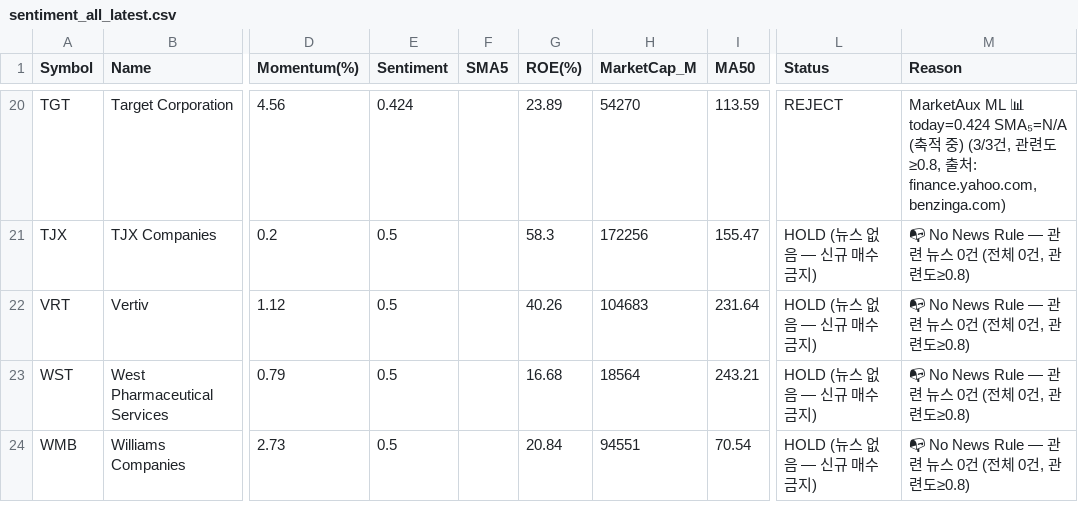
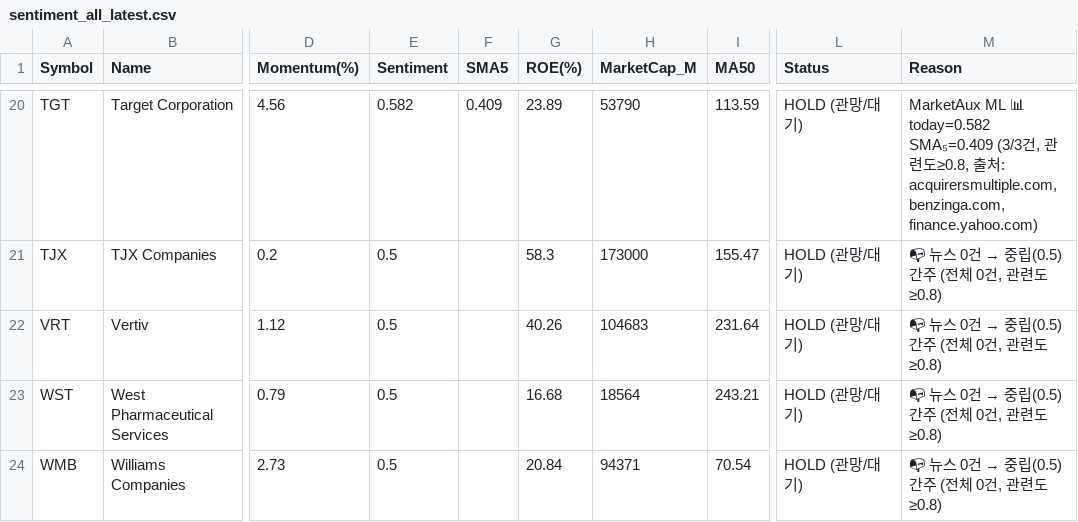
Before and after one commit to abraxass0511-lab/Alpha-Investment-Agent, a CSV file: output_reports/sentiment_all_latest.csv, drawn as a sheet; only a part is shown, gaps mark what is left out; the diff covers the shown part only; the diff names each change by its address in the sheet, - before the commit and + after, or states it on an @@ line.

```diff
--- a/output_reports/sentiment_all_latest.csv
+++ b/output_reports/sentiment_all_latest.csv
-E20 (Sentiment): 0.424
+E20 (Sentiment): 0.582
-F20 (SMA5): (empty)
+F20 (SMA5): 0.409
-H20 (MarketCap_M): 54270
+H20 (MarketCap_M): 53790
-L20 (Status): REJECT
+L20 (Status): HOLD (관망/대기)
-M20 (Reason): …ML 📊 today=0.424 SMA₅=N/A (축적 중) (3/3건, 관련도≥0.8, 출처: finance.yahoo.com, benzinga.com)
+M20 (Reason): …ML 📊 today=0.582 SMA₅=0.409 (3/3건, 관련도≥0.8, 출처: acquirersmultiple.com, benzinga.com, finance.yahoo.com)
-H21 (MarketCap_M): 172256
+H21 (MarketCap_M): 173000
-L21:L24 (Status): HOLD (뉴스 없음 — 신규 매수 금지)
+L21:L24 (Status): HOLD (관망/대기)
@@ M21:M24 (Reason): 📭 No News Rule — 관련 뉴스 0건 (전체 0건, 관련도≥0.8) → 📭 뉴스 0건 → 중립(0.5) 간주 (전체 0건, 관련도≥0.8) @@
-H24 (MarketCap_M): 94551
+H24 (MarketCap_M): 94371
```
Also changed, not shown: 37 edited cells elsewhere in this file, output_reports/daily_scan_latest.csv, 7 other files.
